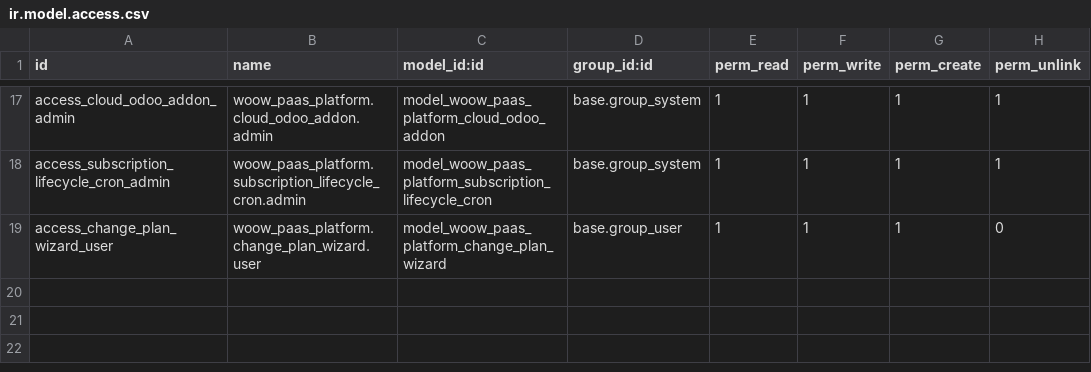
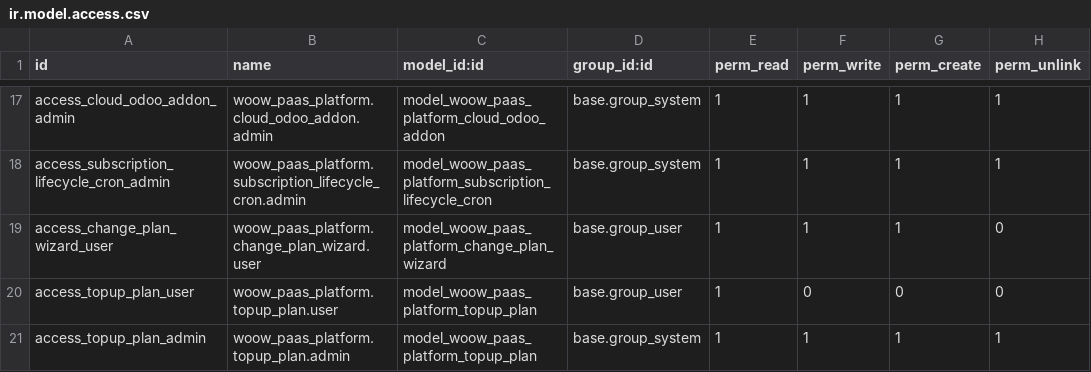
Before and after one commit to WOOWTECH/odoo-addon-woow-paas-platform, a CSV file: src/security/ir.model.access.csv, drawn as a sheet; only a part is shown, gaps mark what is left out.

Commit message:
feat: add TopupPlan model with default plans and admin views

```diff
--- a/src/security/ir.model.access.csv
+++ b/src/security/ir.model.access.csv
@@ -19 +19,3 @@ access_subscription_lifecycle_cron_admin,woow_paas_platform.subscription_lifecyc
 access_change_plan_wizard_user,woow_paas_platform.change_plan_wizard.user,model_woow_paas_platform_change_plan_wizard,base.group_user,1,1,1,0
+access_topup_plan_user,woow_paas_platform.topup_plan.user,model_woow_paas_platform_topup_plan,base.group_user,1,0,0,0
+access_topup_plan_admin,woow_paas_platform.topup_plan.admin,model_woow_paas_platform_topup_plan,base.group_system,1,1,1,1
```
Also changed, not shown: 6 other files.
